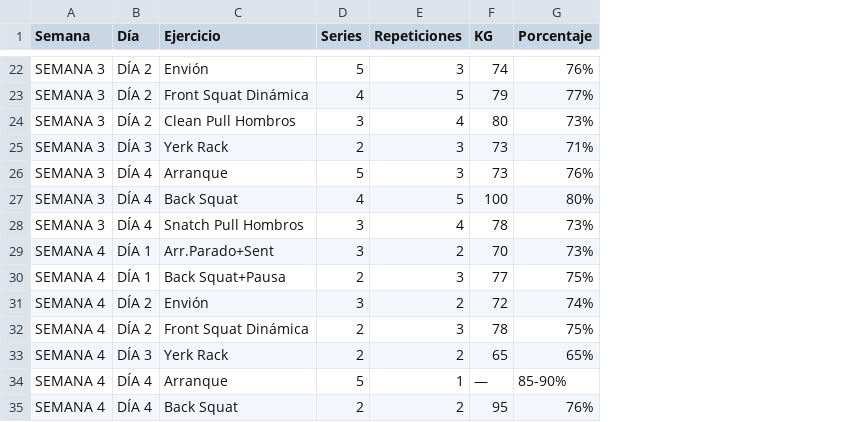
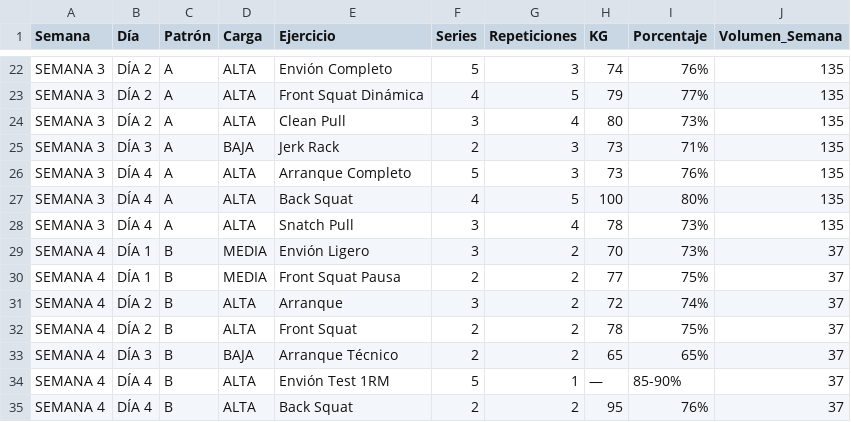
Before and after one commit to liftclub87/liftclub, a CSV file: general.csv, drawn as a sheet; only a part is shown, gaps mark what is left out; addresses are those after the commit; the diff covers the shown part only; the diff names each change by its address in the sheet, - before the commit and + after, or states it on an @@ line.

```diff
--- a/general.csv
+++ b/general.csv
+column C (Patrón), rows 22-35: A | A | A | A | A | A | A | B | B | B | B | B | B | B
+column D (Carga), rows 22-35: ALTA | ALTA | ALTA | BAJA | ALTA | ALTA | ALTA | MEDIA | MEDIA | ALTA | ALTA | BAJA | ALTA | ALTA
+column J (Volumen_Semana), rows 22-35: 135 | 135 | 135 | 135 | 135 | 135 | 135 | 37 | 37 | 37 | 37 | 37 | 37 | 37
-E22 (Ejercicio): Envión
+E22 (Ejercicio): Envión Completo
-E24 (Ejercicio): Clean Pull Hombros
+E24 (Ejercicio): Clean Pull
-E25 (Ejercicio): Yerk Rack
+E25 (Ejercicio): Jerk Rack
-E26 (Ejercicio): Arranque
+E26 (Ejercicio): Arranque Completo
-E28 (Ejercicio): Snatch Pull Hombros
+E28 (Ejercicio): Snatch Pull
-E29 (Ejercicio): Arr.Parado+Sent
+E29 (Ejercicio): Envión Ligero
-E30 (Ejercicio): Back Squat+Pausa
+E30 (Ejercicio): Front Squat Pausa
-G30 (Repeticiones): 3
+G30 (Repeticiones): 2
-E31 (Ejercicio): Envión
+E31 (Ejercicio): Arranque
-E32 (Ejercicio): Front Squat Dinámica
+E32 (Ejercicio): Front Squat
-G32 (Repeticiones): 3
+G32 (Repeticiones): 2
-E33 (Ejercicio): Yerk Rack
+E33 (Ejercicio): Arranque Técnico
-E34 (Ejercicio): Arranque
+E34 (Ejercicio): Envión Test 1RM
```
Also changed, not shown: 29 edited cells elsewhere in this file.
